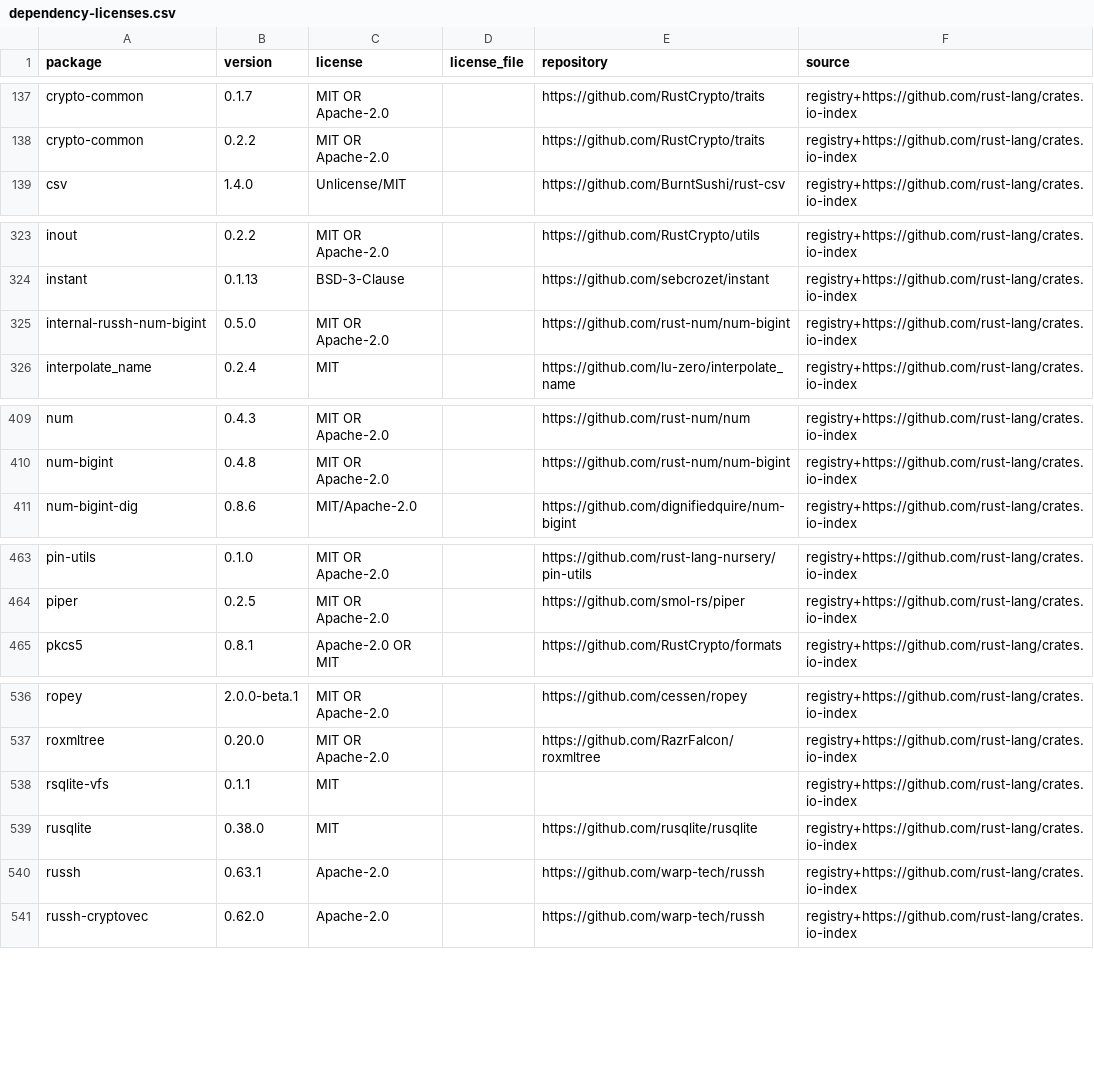
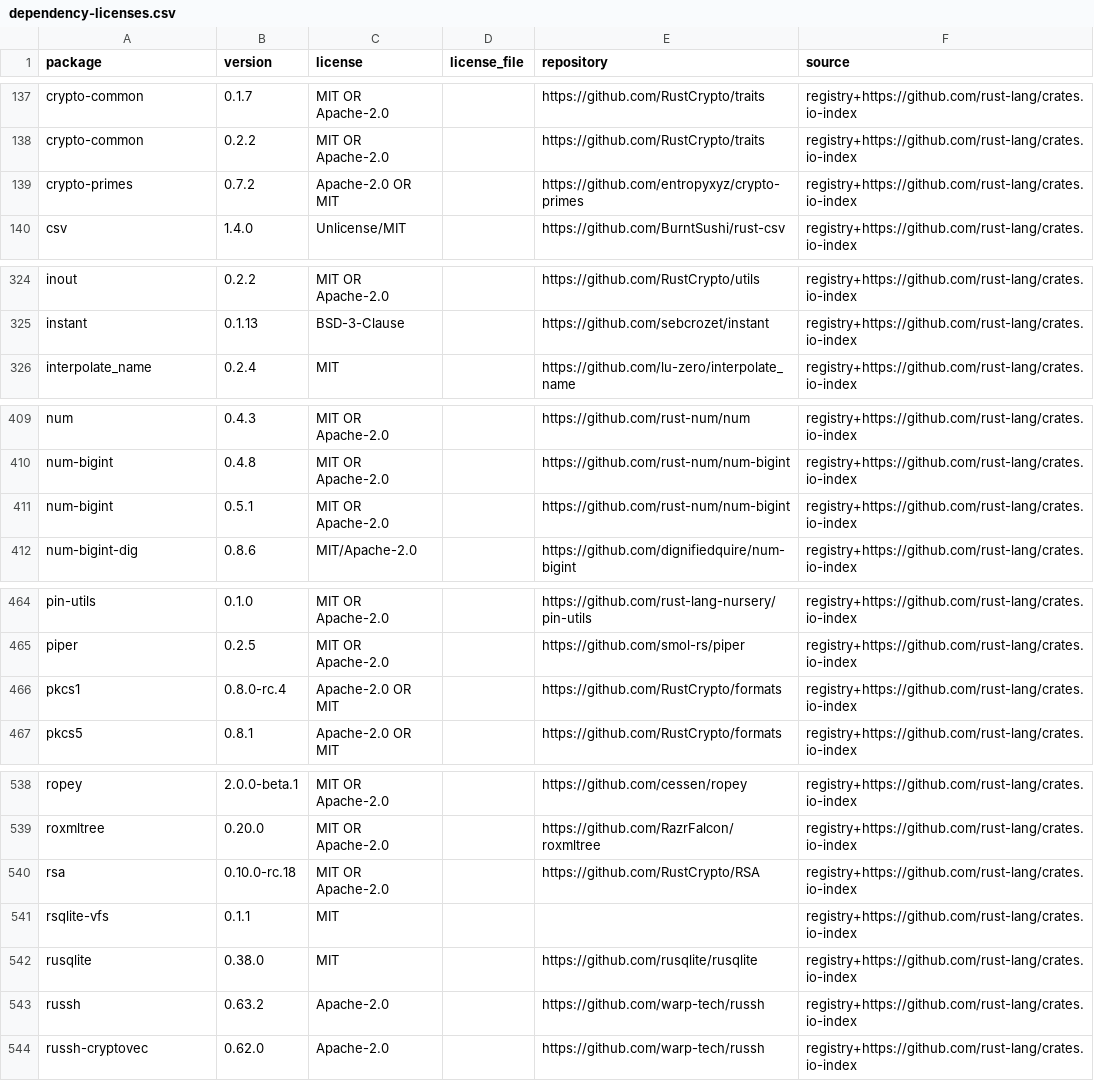
Before and after one commit to realmx/MantaSH, a CSV file: docs/dependency-licenses.csv, drawn as a sheet; only a part is shown, gaps mark what is left out; the diff covers the shown part only.

Commit message:
fix: 修复 SSH 依赖的 Dependabot 安全告警
将 russh 升级至 0.63.2、pageant 升级至 0.2.3，并同步锁文件和依赖许可证清单。

将最低 Rust 版本及 CI、发布构建提升至 1.89，同步开发文档。

验证：135 项核心测试及 29 项发布脚本测试通过，Rust 1.89 格式、核心与 macOS 桌面编译检查通过。

```diff
--- a/docs/dependency-licenses.csv
+++ b/docs/dependency-licenses.csv
@@ -138,2 +138,3 @@ crypto-common,0.1.7,MIT OR Apache-2.0,,https://github.com/RustCrypto/traits,regi
 crypto-common,0.2.2,MIT OR Apache-2.0,,https://github.com/RustCrypto/traits,registry+https://github.com/rust-lang/crates.io-index
+crypto-primes,0.7.2,Apache-2.0 OR MIT,,https://github.com/entropyxyz/crypto-primes,registry+https://github.com/rust-lang/crates.io-index
 csv,1.4.0,Unlicense/MIT,,https://github.com/BurntSushi/rust-csv,registry+https://github.com/rust-lang/crates.io-index
@@ -324,3 +325,2 @@ inout,0.2.2,MIT OR Apache-2.0,,https://github.com/RustCrypto/utils,registry+http
 instant,0.1.13,BSD-3-Clause,,https://github.com/sebcrozet/instant,registry+https://github.com/rust-lang/crates.io-index
-internal-russh-num-bigint,0.5.0,MIT OR Apache-2.0,,https://github.com/rust-num/num-bigint,registry+https://github.com/rust-lang/crates.io-index
 interpolate_name,0.2.4,MIT,,https://github.com/lu-zero/interpolate_name,registry+https://github.com/rust-lang/crates.io-index
@@ -410,2 +410,3 @@ num,0.4.3,MIT OR Apache-2.0,,https://github.com/rust-num/num,registry+https://gi
 num-bigint,0.4.8,MIT OR Apache-2.0,,https://github.com/rust-num/num-bigint,registry+https://github.com/rust-lang/crates.io-index
+num-bigint,0.5.1,MIT OR Apache-2.0,,https://github.com/rust-num/num-bigint,registry+https://github.com/rust-lang/crates.io-index
 num-bigint-dig,0.8.6,MIT/Apache-2.0,,https://github.com/dignifiedquire/num-bigint,registry+https://github.com/rust-lang/crates.io-index
@@ -464,2 +465,3 @@ pin-utils,0.1.0,MIT OR Apache-2.0,,https://github.com/rust-lang-nursery/pin-util
 piper,0.2.5,MIT OR Apache-2.0,,https://github.com/smol-rs/piper,registry+https://github.com/rust-lang/crates.io-index
+pkcs1,0.8.0-rc.4,Apache-2.0 OR MIT,,https://github.com/RustCrypto/formats,registry+https://github.com/rust-lang/crates.io-index
 pkcs5,0.8.1,Apache-2.0 OR MIT,,https://github.com/RustCrypto/formats,registry+https://github.com/rust-lang/crates.io-index
@@ -537,5 +539,6 @@ ropey,2.0.0-beta.1,MIT OR Apache-2.0,,https://github.com/cessen/ropey,registry+h
 roxmltree,0.20.0,MIT OR Apache-2.0,,https://github.com/RazrFalcon/roxmltree,registry+https://github.com/rust-lang/crates.io-index
+rsa,0.10.0-rc.18,MIT OR Apache-2.0,,https://github.com/RustCrypto/RSA,registry+https://github.com/rust-lang/crates.io-index
 rsqlite-vfs,0.1.1,MIT,,,registry+https://github.com/rust-lang/crates.io-index
 rusqlite,0.38.0,MIT,,https://github.com/rusqlite/rusqlite,registry+https://github.com/rust-lang/crates.io-index
-russh,0.63.1,Apache-2.0,,https://github.com/warp-tech/russh,registry+https://github.com/rust-lang/crates.io-index
+russh,0.63.2,Apache-2.0,,https://github.com/warp-tech/russh,registry+https://github.com/rust-lang/crates.io-index
 russh-cryptovec,0.62.0,Apache-2.0,,https://github.com/warp-tech/russh,registry+https://github.com/rust-lang/crates.io-index
```
Also changed, not shown: 1 edited cell elsewhere in this file, 9 other files.
